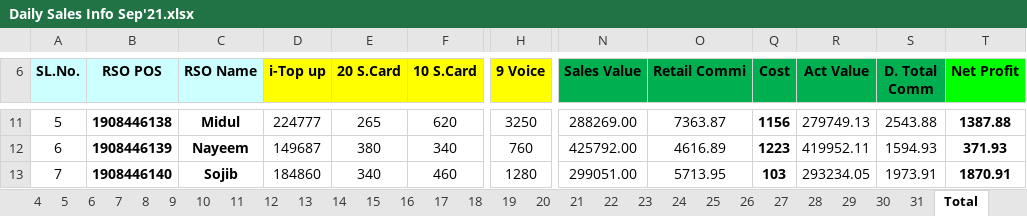
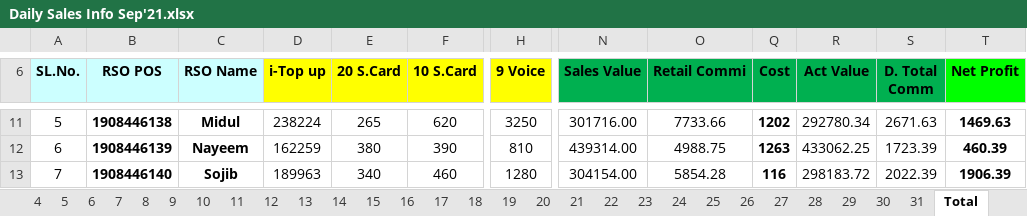
Before and after one commit to aliulkabir/hd, an Excel workbook: September'21/29.09.2021/Daily Sales Info Sep'21.xlsx, sheet Total, drawn as a sheet; only a part is shown, gaps mark what is left out; values as stored, in another font and other column widths than the file's, no borders; conditional formats not drawn; the diff covers the shown part only; the diff names each change by its address in the sheet, - before the commit and + after, or states it on an @@ line.

```diff
--- a/September'21/29.09.2021/Daily Sales Info Sep'21.xlsx (sheet Total)
+++ b/September'21/29.09.2021/Daily Sales Info Sep'21.xlsx (sheet Total)
-D11 (i-Top up): 224777
+D11 (i-Top up): 238224
-N11 (Sales Value): 288269.00
+N11 (Sales Value): 301716.00
-O11 (Retail Commi): 7363.87
+O11 (Retail Commi): 7733.66
-Q11 (Cost): 1156
+Q11 (Cost): 1202
-R11 (Act Value): 279749.13
+R11 (Act Value): 292780.34
-S11 (D. Total Comm): 2543.88
+S11 (D. Total Comm): 2671.63
-T11 (Net Profit): 1387.88
+T11 (Net Profit): 1469.63
-D12 (i-Top up): 149687
+D12 (i-Top up): 162259
-F12 (10 S.Card): 340
+F12 (10 S.Card): 390
-H12 (9 Voice): 760
+H12 (9 Voice): 810
-N12 (Sales Value): 425792.00
+N12 (Sales Value): 439314.00
-O12 (Retail Commi): 4616.89
+O12 (Retail Commi): 4988.75
-Q12 (Cost): 1223
+Q12 (Cost): 1263
-R12 (Act Value): 419952.11
+R12 (Act Value): 433062.25
-S12 (D. Total Comm): 1594.93
+S12 (D. Total Comm): 1723.39
-T12 (Net Profit): 371.93
+T12 (Net Profit): 460.39
-D13 (i-Top up): 184860
+D13 (i-Top up): 189963
-N13 (Sales Value): 299051.00
+N13 (Sales Value): 304154.00
-O13 (Retail Commi): 5713.95
+O13 (Retail Commi): 5854.28
-Q13 (Cost): 103
+Q13 (Cost): 116
-R13 (Act Value): 293234.05
+R13 (Act Value): 298183.72
-S13 (D. Total Comm): 1973.91
+S13 (D. Total Comm): 2022.39
-T13 (Net Profit): 1870.91
+T13 (Net Profit): 1906.39
```
Also changed, not shown: 165 edited cells elsewhere in this sheet, sheet 30, sheet Card, sheet 31, hidden cells, September'21/29.09.2021/Bank Statement August-2021.xlsx, September'21/29.09.2021/Hello Daffodils Balance Transfer August-2021.xlsx, 6 other files.
